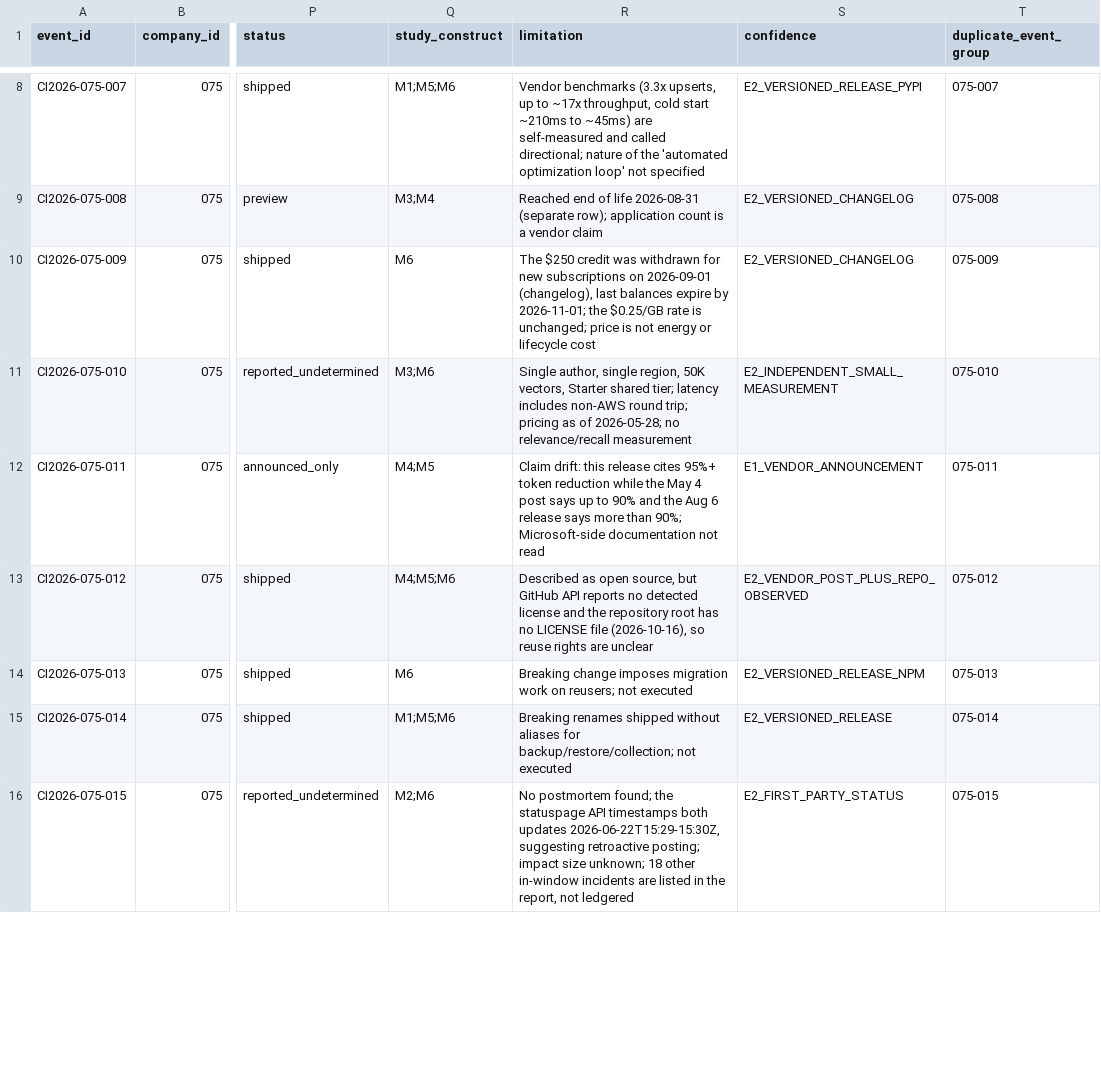
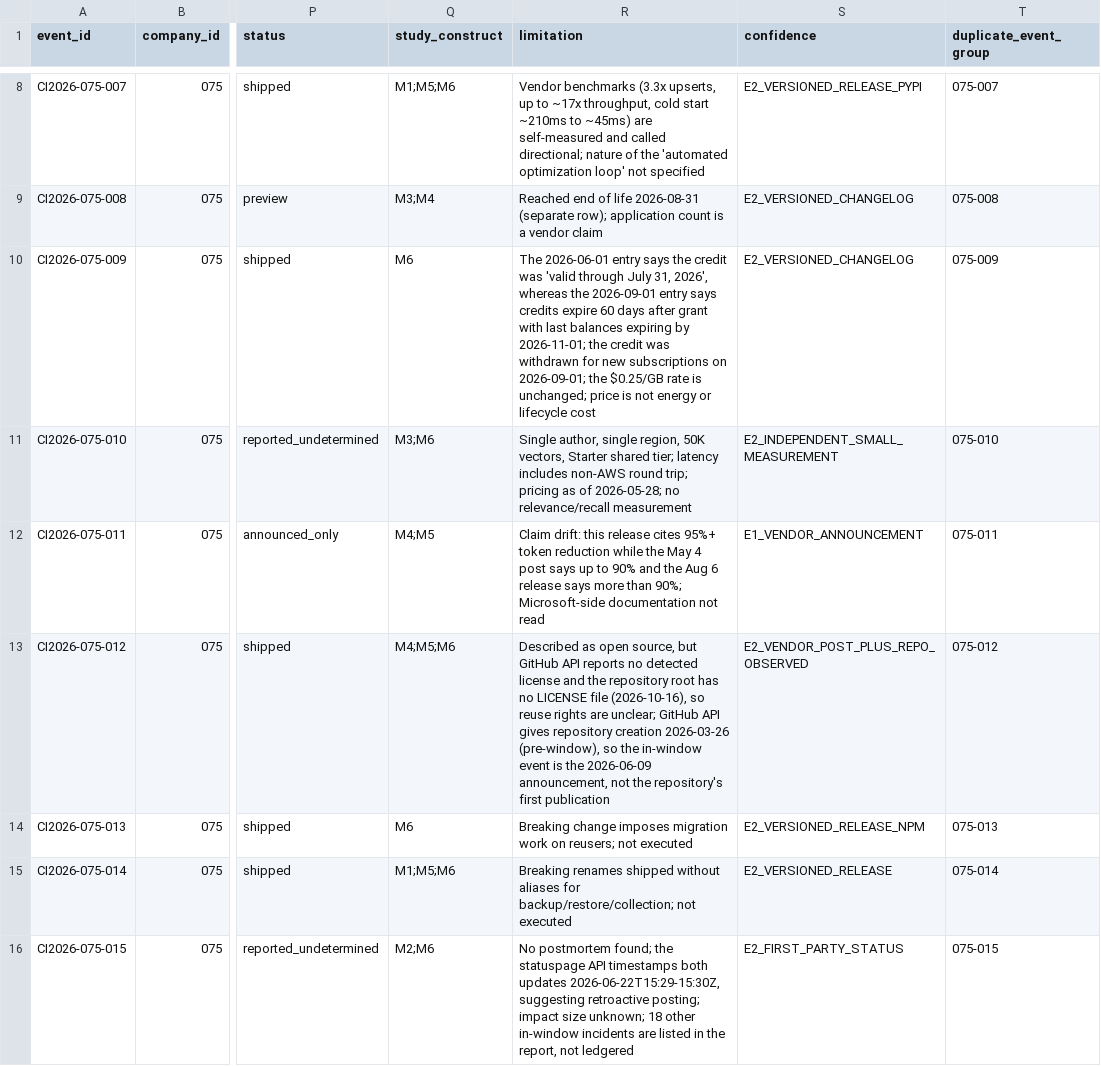
Before and after one commit to MSKazemi/github-trending-1000-study, a CSV file: research/company-intelligence/2026-04-12_2026-10-12/075-pinecone.events.csv, drawn as a sheet; only a part is shown, gaps mark what is left out; the diff covers the shown part only; the diff names each change by its address in the sheet, - before the commit and + after, or states it on an @@ line.

```diff
--- a/research/company-intelligence/2026-04-12_2026-10-12/075-pinecone.events.csv
+++ b/research/company-intelligence/2026-04-12_2026-10-12/075-pinecone.events.csv
-R10 (limitation): The $250 credit was withdrawn for new subscriptions on 2026-09-01 (changelog), last balances expire by 2026-11-01; the $0.25/GB…
+R10 (limitation): The 2026-06-01 entry says the credit was 'valid through July 31, 2026', whereas the 2026-09-01 entry says credits expire 60 days after grant with last balances expiring by 2026-11-01; the credit was withdrawn for new subscriptions on 2026-09-01; the $0.25/GB…
-R13 (limitation): …rights are unclear
+R13 (limitation): …rights are unclear; GitHub API gives repository creation 2026-03-26 (pre-window), so the in-window event is the 2026-06-09 announcement, not the repository's first publication
```
Also changed, not shown: 2 edited cells elsewhere in this file, 1 other file.
